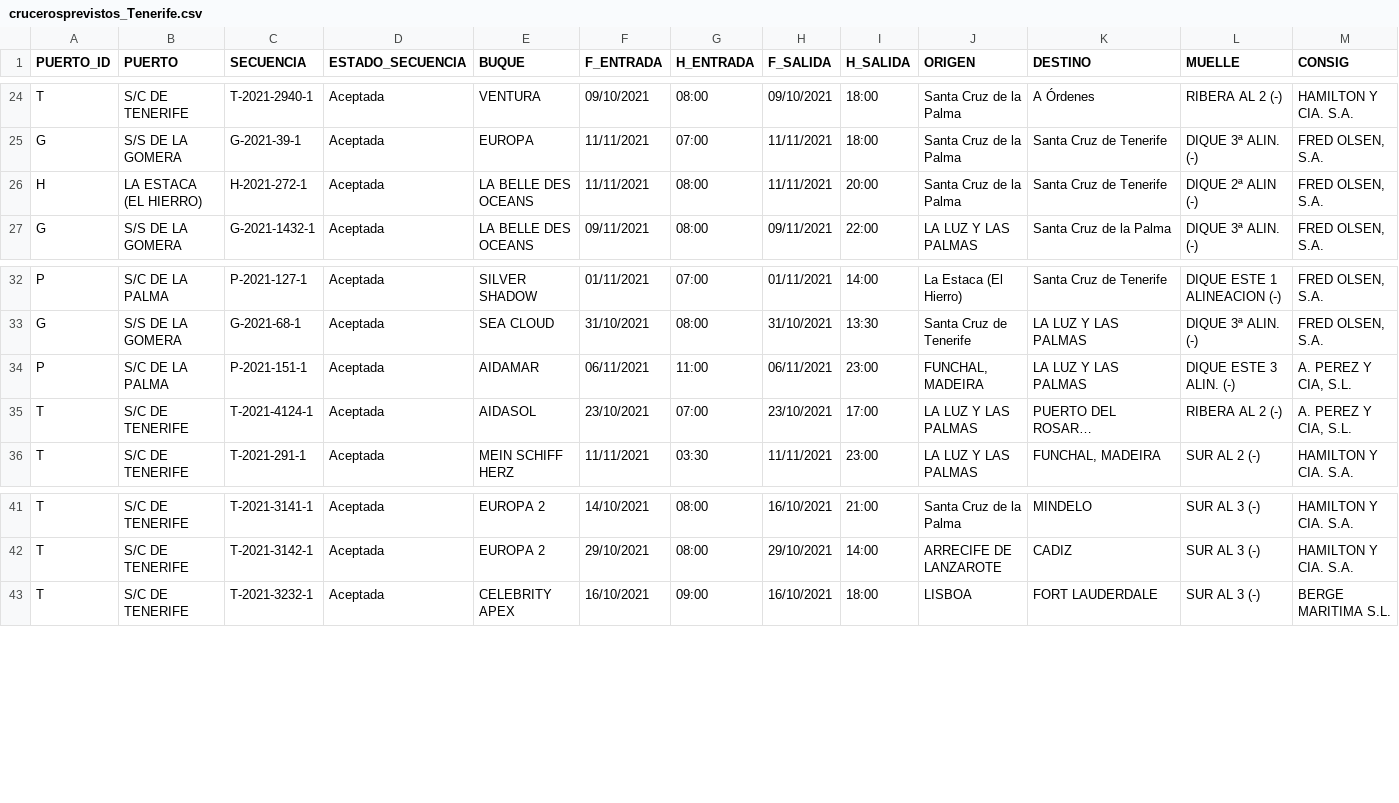
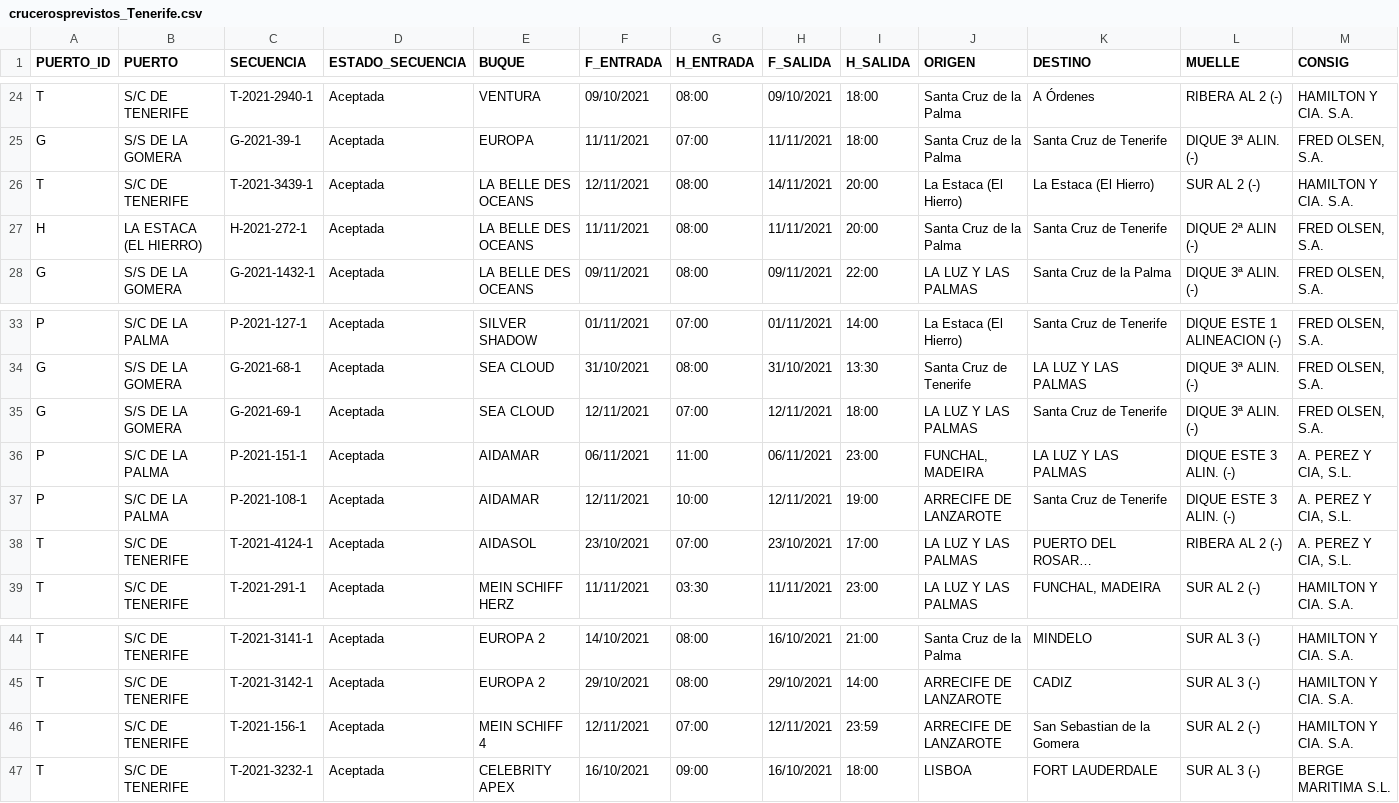
Before and after one commit to Robaina/crucerosTenerife, a CSV file: crucerosprevistos_Tenerife.csv, drawn as a sheet; only a part is shown, gaps mark what is left out; long unchanged cells end in …; rows hold the shown columns only; the diff names each change by its address in the sheet, - before the commit and + after, or states it on an @@ line.

Commit message:
"Update data"

```diff
--- a/crucerosprevistos_Tenerife.csv
+++ b/crucerosprevistos_Tenerife.csv
+row 26: T | S/C DE TENERIFE | T-2021-3439-1 | Aceptada | LA BELLE DES OCEANS | 12/11/2021 | 08:00 | 14/11/2021 | 20:00 | La Estaca (El Hierro) | La Estaca (El Hierro) | SUR AL 2 (-) | HAMILTON Y CIA. S.A.
+row 35: G | S/S DE LA GOMERA | G-2021-69-1 | Aceptada | SEA CLOUD | 12/11/2021 | 07:00 | 12/11/2021 | 18:00 | LA LUZ Y LAS PALMAS | Santa Cruz de Tenerife | DIQUE 3ª ALIN. (-) | FRED OLSEN, S.A.
+row 37: P | S/C DE LA PALMA | P-2021-108-1 | Aceptada | AIDAMAR | 12/11/2021 | 10:00 | 12/11/2021 | 19:00 | ARRECIFE DE LANZAROTE | Santa Cruz de Tenerife | DIQUE ESTE 3 ALIN. (-) | A. PEREZ Y CIA, S.L.
+row 46: T | S/C DE TENERIFE | T-2021-156-1 | Aceptada | MEIN SCHIFF 4 | 12/11/2021 | 07:00 | 12/11/2021 | 23:59 | ARRECIFE DE LANZAROTE | San Sebastian de la Gomera | SUR AL 2 (-) | HAMILTON Y CIA. S.A.
```
